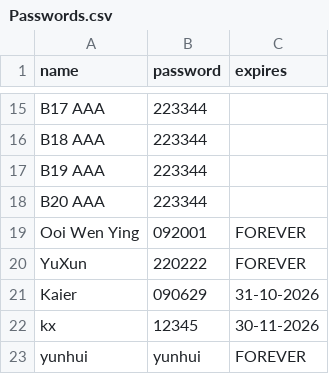
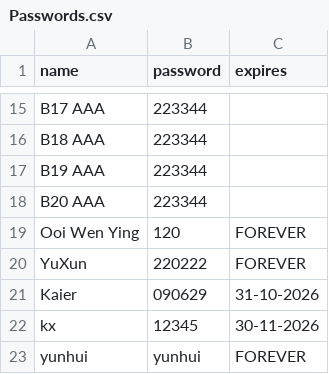
Before and after one commit to nobody0619/SPM-SC, a CSV file: Passwords.csv, drawn as a sheet; only a part is shown, gaps mark what is left out.

Commit message:
Update Passwords.csv

```diff
--- a/Passwords.csv
+++ b/Passwords.csv
@@ -18,3 +18,3 @@ B19 AAA,223344,
 B20 AAA,223344,
-Ooi Wen Ying,092001,FOREVER
+Ooi Wen Ying,120,FOREVER
 YuXun,220222,FOREVER
```
